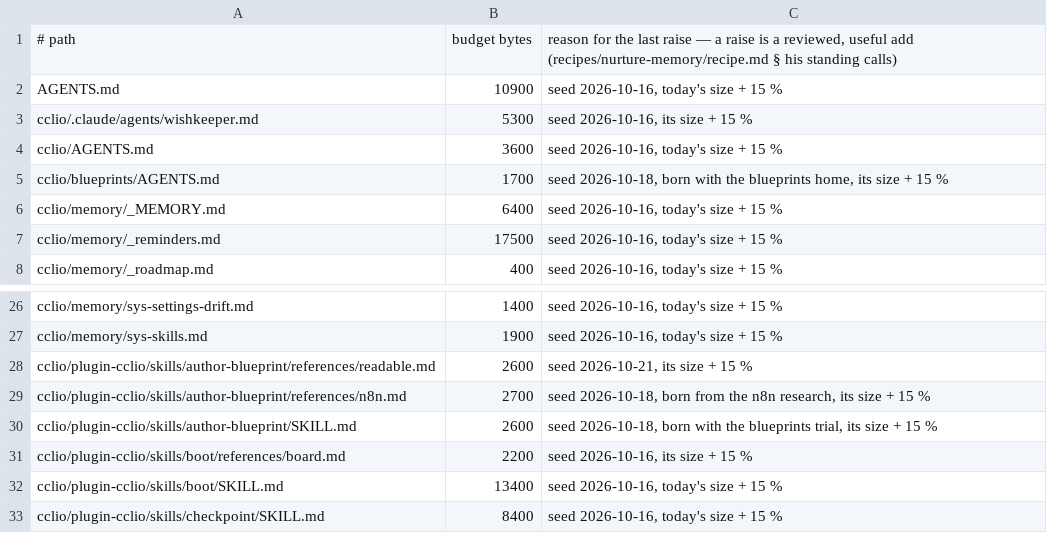
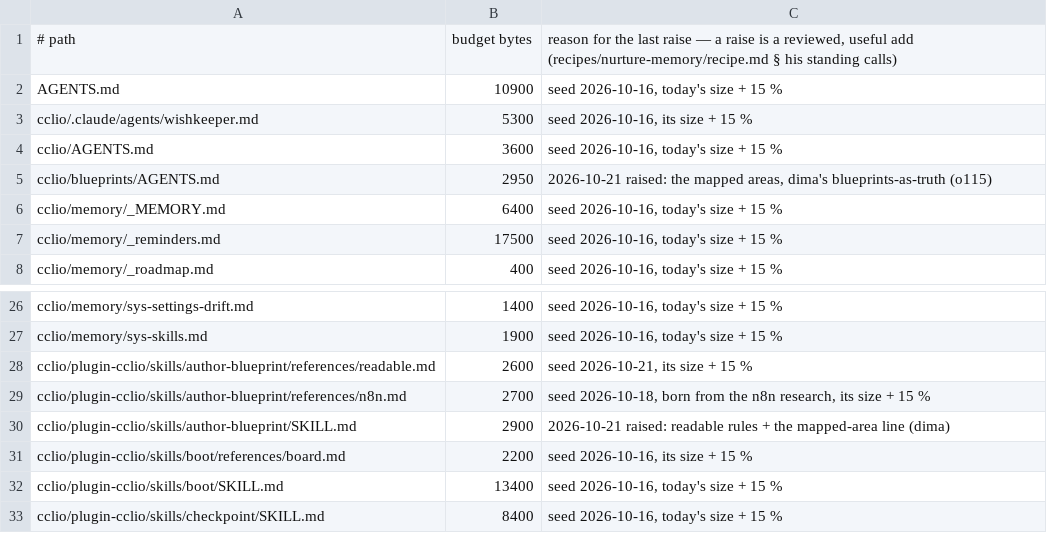
Before and after one commit to dvakatsiienko/frame, a TSV file: recipes/nurture-memory/scripts/memory-budgets.tsv, drawn as a sheet; only a part is shown, gaps mark what is left out.

Commit message:
🔧 cclio: blueprints become the design truth — two mapped boards, a drift check at the halt
- blueprints/AGENTS.md: § the mapped areas, the coordinator + pm board and the refresh-crew-coordinator board, each with its sources (dima o115)
- blueprint-drift.ts: lists the boards whose sources changed since midnight
- cclio:halt phase 1.9 runs it; author-blueprint: a mapped area is planned on its board first
- pocket: PK-243 holds the blueprint drop (W1–W10); PK-241 done; PK-242 waits on the cli lane

Agent: cclio · Claude Opus 5.5

```diff
--- a/recipes/nurture-memory/scripts/memory-budgets.tsv
+++ b/recipes/nurture-memory/scripts/memory-budgets.tsv
@@ -4,3 +4,3 @@ cclio/.claude/agents/wishkeeper.md	5300	seed 2026-10-16, its size + 15 %
 cclio/AGENTS.md	3600	seed 2026-10-16, today's size + 15 %
-cclio/blueprints/AGENTS.md	1700	seed 2026-10-18, born with the blueprints home, its size + 15 %
+cclio/blueprints/AGENTS.md	2950	2026-10-21 raised: the mapped areas, dima's blueprints-as-truth (o115)
 cclio/memory/_MEMORY.md	6400	seed 2026-10-16, today's size + 15 %
@@ -29,3 +29,3 @@ cclio/plugin-cclio/skills/author-blueprint/references/readable.md	2600	seed 2026
 cclio/plugin-cclio/skills/author-blueprint/references/n8n.md	2700	seed 2026-10-18, born from the n8n research, its size + 15 %
-cclio/plugin-cclio/skills/author-blueprint/SKILL.md	2600	seed 2026-10-18, born with the blueprints trial, its size + 15 %
+cclio/plugin-cclio/skills/author-blueprint/SKILL.md	2900	2026-10-21 raised: readable rules + the mapped-area line (dima)
 cclio/plugin-cclio/skills/boot/references/board.md	2200	seed 2026-10-16, its size + 15 %
```
Also changed, not shown: 7 other files.
